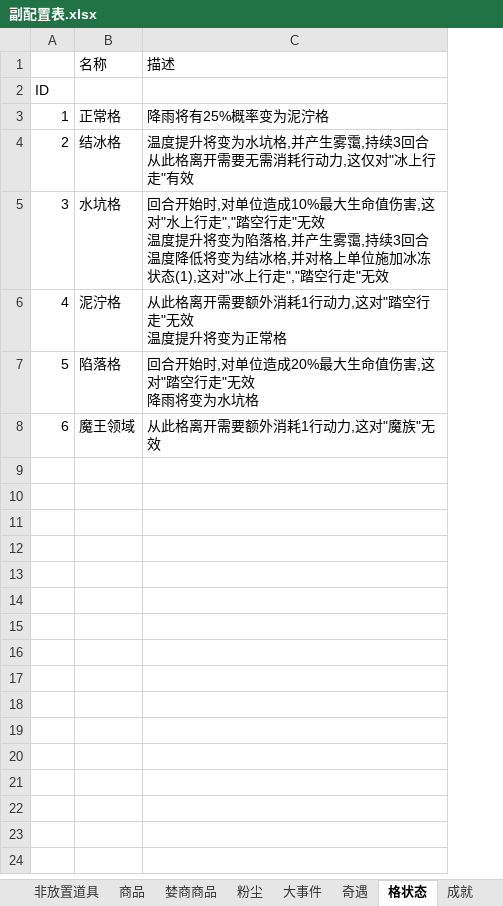
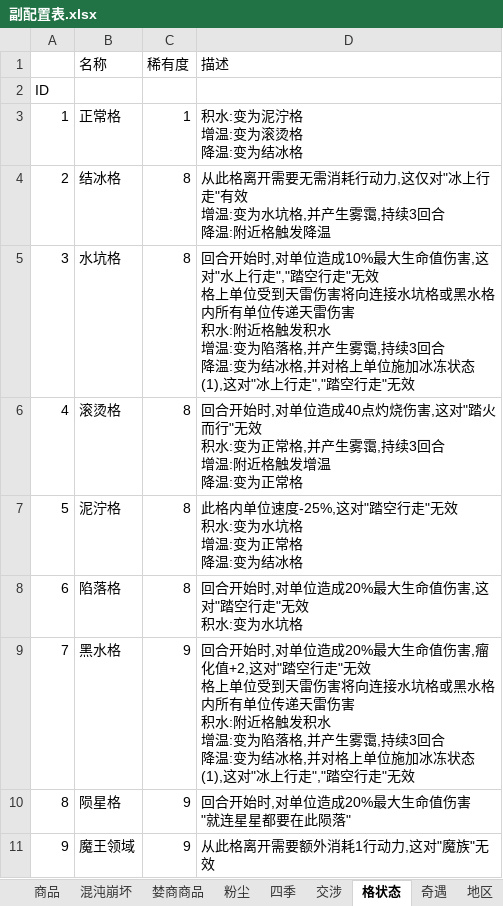
Before and after one commit to JiuSanBird/Rubbish, an Excel workbook: 副配置表.xlsx, sheet 格状态, drawn as a sheet; values as stored, in another font and other column widths than the file's, no borders; removed rows and columns are numbered as before the commit, all else as after; ↵ is a line break in a cell; the diff names each change by its address in the sheet, - before the commit and + after, or states it on an @@ line.

```diff
--- a/副配置表.xlsx (sheet 格状态)
+++ b/副配置表.xlsx (sheet 格状态)
-sheet tab: 大事件
+sheet tab: 混沌崩坏
+sheet tab: 四季
+sheet tab: 交涉
+sheet tab: 地区
@@ sheet tab order changed: 商品 | 混沌崩坏 | 婪商商品 | 粉尘 | 四季 | 交涉 | 格状态 | 奇遇 | 地区 @@
-column C (描述), rows 3-8: 降雨将有25%概率变为泥泞格 | 温度提升将变为水坑格,并产生雾霭,持续3回合 ↵ 从此格离开需要无需消耗行动力,这仅对"冰上行走"有效 | 回合开始时,对单位造成10%最大生命值伤害,这对"水上行走","踏空行走"无效 ↵ 温度提升将变为陷落格,并产生雾霭,持续3回合 ↵ 温度降低将变为结冰格,并对格上单位施加冰冻状态(1),这对"冰上行走","踏空行走"无效 | 从此格离开需要额外消耗1行动力,这对"踏空行走"无效 ↵ 温度提升将变为正常格 | 回合开始时,对单位造成20%最大生命值伤害,这对"踏空行走"无效 ↵ 降雨将变为水坑格 | 从此格离开需要额外消耗1行动力,这对"魔族"无效
+column C (稀有度), rows 3-5: 1 | 8 | 8; rows 7-8: 8 | 8; row 11: 9
+column D (描述), rows 3-5: 积水:变为泥泞格 ↵ 增温:变为滚烫格 ↵ 降温:变为结冰格 | 从此格离开需要无需消耗行动力,这仅对"冰上行走"有效 ↵ 增温:变为水坑格,并产生雾霭,持续3回合 ↵ 降温:附近格触发降温 | 回合开始时,对单位造成10%最大生命值伤害,这对"水上行走","踏空行走"无效 ↵ 格上单位受到天雷伤害将向连接水坑格或黑水格内所有单位传递天雷伤害 ↵ 积水:附近格触发积水 ↵ 增温:变为陷落格,并产生雾霭,持续3回合 ↵ 降温:变为结冰格,并对格上单位施加冰冻状态(1),这对"冰上行走","踏空行走"无效; rows 7-8: 此格内单位速度-25%,这对"踏空行走"无效 ↵ 积水:变为水坑格 ↵ 增温:变为正常格 ↵ 降温:变为结冰格 | 回合开始时,对单位造成20%最大生命值伤害,这对"踏空行走"无效 ↵ 积水:变为水坑格; row 11: 从此格离开需要额外消耗1行动力,这对"魔族"无效
+row 6: 4 | 滚烫格 | 8 | 回合开始时,对单位造成40点灼烧伤害,这对"踏火而行"无效 ↵ 积水:变为正常格,并产生雾霭,持续3回合 ↵ 增温:附近格触发增温 ↵ 降温:变为正常格
@@ column A renumbered from row 7 down @@
+row 9: 7 | 黑水格 | 9 | 回合开始时,对单位造成20%最大生命值伤害,瘤化值+2,这对"踏空行走"无效 ↵ 格上单位受到天雷伤害将向连接水坑格或黑水格内所有单位传递天雷伤害 ↵ 积水:附近格触发积水 ↵ 增温:变为陷落格,并产生雾霭,持续3回合 ↵ 降温:变为结冰格,并对格上单位施加冰冻状态(1),这对"冰上行走","踏空行走"无效
+row 10: 8 | 陨星格 | 9 | 回合开始时,对单位造成20%最大生命值伤害 ↵ "就连星星都要在此陨落"
```
Also changed, not shown: sheet 成就, sheet 奇遇, sheet 非放置道具, sheet 基础强化, sheet 婪商商品, sheet 粉尘, other sheet tabs, 主配置表.xlsx, 垃圾堆.xlsx, 6 other files.
